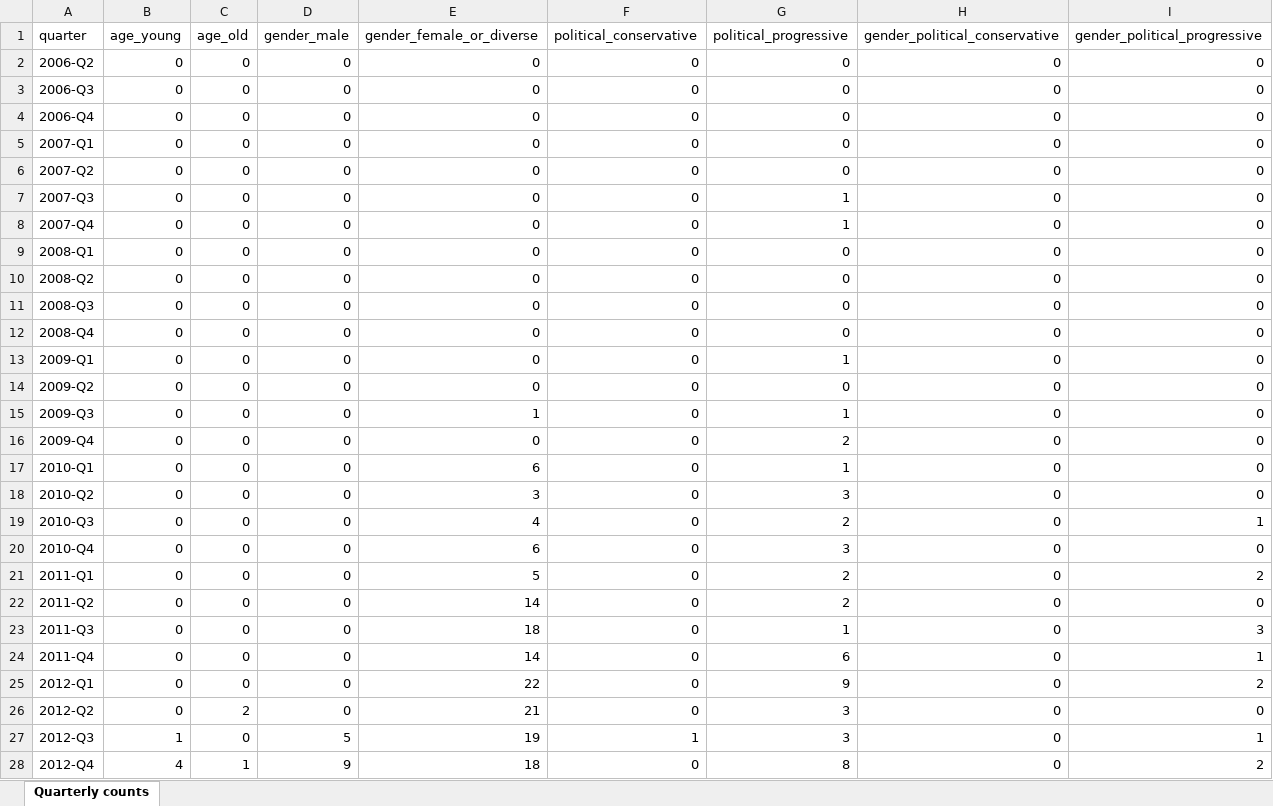
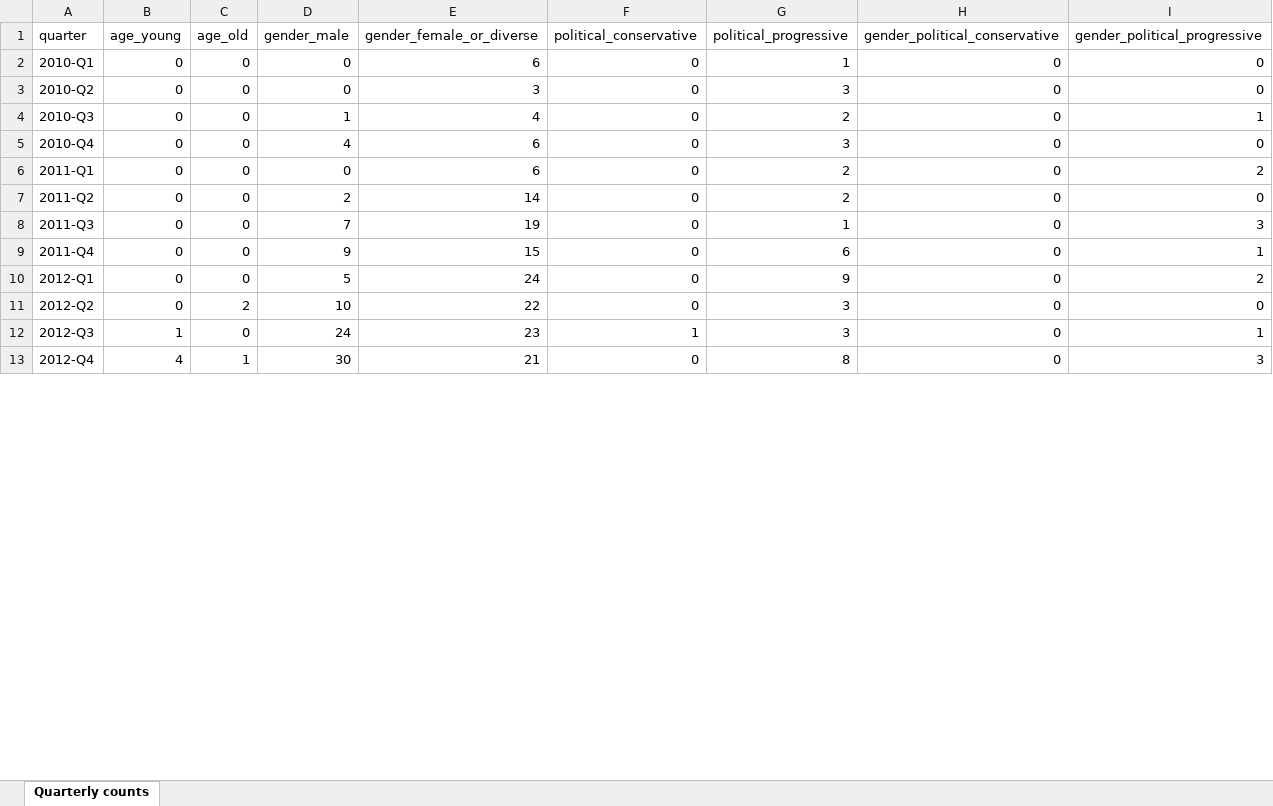
Before and after one commit to CarlosHartmann/shadow_moses, an Excel workbook: 0-assets/raw_data/main/3-grouping/quarterly_statistics.xlsx, sheet Quarterly counts, drawn as a sheet; only a part is shown; values as stored, in another font and other column widths than the file's, no borders; removed rows and columns are numbered as before the commit, all else as after; the diff covers the shown part only; the diff names each change by its address in the sheet, - before the commit and + after, or states it on an @@ line.

Commit message:
First attempt of grouping implemented, second attempt file added to .gitignore

```diff
--- a/0-assets/raw_data/main/3-grouping/quarterly_statistics.xlsx (sheet Quarterly counts)
+++ b/0-assets/raw_data/main/3-grouping/quarterly_statistics.xlsx (sheet Quarterly counts)
-row 2: 2006-Q2 | 0 | 0 | 0 | 0 | 0 | 0 | 0 | 0
-row 3: 2006-Q3 | 0 | 0 | 0 | 0 | 0 | 0 | 0 | 0
-row 4: 2006-Q4 | 0 | 0 | 0 | 0 | 0 | 0 | 0 | 0
-row 5: 2007-Q1 | 0 | 0 | 0 | 0 | 0 | 0 | 0 | 0
-row 6: 2007-Q2 | 0 | 0 | 0 | 0 | 0 | 0 | 0 | 0
-row 7: 2007-Q3 | 0 | 0 | 0 | 0 | 0 | 1 | 0 | 0
-row 8: 2007-Q4 | 0 | 0 | 0 | 0 | 0 | 1 | 0 | 0
-row 9: 2008-Q1 | 0 | 0 | 0 | 0 | 0 | 0 | 0 | 0
-row 10: 2008-Q2 | 0 | 0 | 0 | 0 | 0 | 0 | 0 | 0
-row 11: 2008-Q3 | 0 | 0 | 0 | 0 | 0 | 0 | 0 | 0
-row 12: 2008-Q4 | 0 | 0 | 0 | 0 | 0 | 0 | 0 | 0
-row 13: 2009-Q1 | 0 | 0 | 0 | 0 | 0 | 1 | 0 | 0
-row 14: 2009-Q2 | 0 | 0 | 0 | 0 | 0 | 0 | 0 | 0
-row 15: 2009-Q3 | 0 | 0 | 0 | 1 | 0 | 1 | 0 | 0
-row 16: 2009-Q4 | 0 | 0 | 0 | 0 | 0 | 2 | 0 | 0
-D4 (gender_male): 0
+D4 (gender_male): 1
-D5 (gender_male): 0
+D5 (gender_male): 4
-E6 (gender_female_or_diverse): 5
+E6 (gender_female_or_diverse): 6
-D7 (gender_male): 0
+D7 (gender_male): 2
-D8 (gender_male): 0
+D8 (gender_male): 7
-E8 (gender_female_or_diverse): 18
+E8 (gender_female_or_diverse): 19
-D9 (gender_male): 0
+D9 (gender_male): 9
-E9 (gender_female_or_diverse): 14
+E9 (gender_female_or_diverse): 15
-D10 (gender_male): 0
+D10 (gender_male): 5
-E10 (gender_female_or_diverse): 22
+E10 (gender_female_or_diverse): 24
-D11 (gender_male): 0
+D11 (gender_male): 10
-E11 (gender_female_or_diverse): 21
+E11 (gender_female_or_diverse): 22
-D12 (gender_male): 5
+D12 (gender_male): 24
-E12 (gender_female_or_diverse): 19
+E12 (gender_female_or_diverse): 23
-D13 (gender_male): 9
+D13 (gender_male): 30
-E13 (gender_female_or_diverse): 18
+E13 (gender_female_or_diverse): 21
-I13 (gender_political_progressive): 2
+I13 (gender_political_progressive): 3
```
Also changed, not shown: 180 edited cells elsewhere in this sheet, 6 other files.
